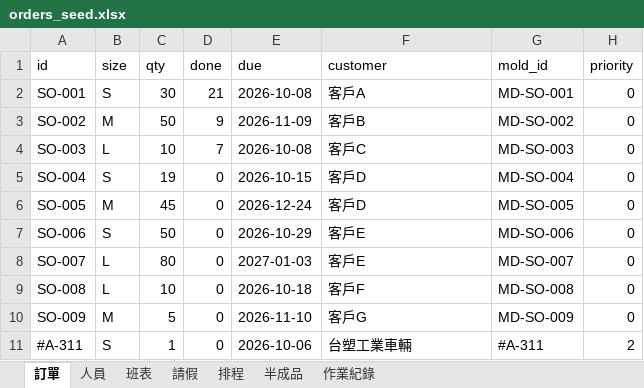
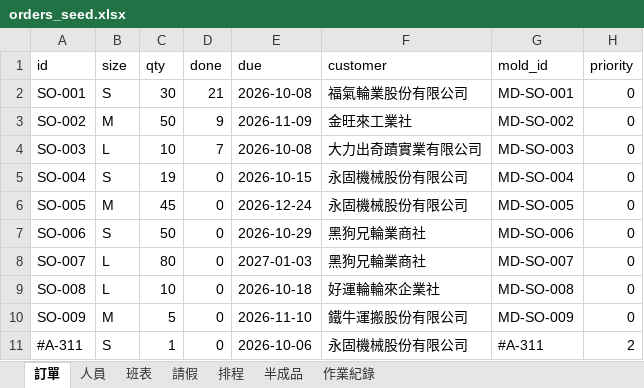
Before and after one commit to cjthewestie/tire-war-room, an Excel workbook: data/orders_seed.xlsx, sheet 訂單, drawn as a sheet; values as stored, in another font and other column widths than the file's, no borders; the diff names each change by its address in the sheet, - before the commit and + after, or states it on an @@ line.

```diff
--- a/data/orders_seed.xlsx (sheet 訂單)
+++ b/data/orders_seed.xlsx (sheet 訂單)
-F2 (customer): 客戶A
+F2 (customer): 福氣輪業股份有限公司
-F3 (customer): 客戶B
+F3 (customer): 金旺來工業社
-F4 (customer): 客戶C
+F4 (customer): 大力出奇蹟實業有限公司
-F5:F6 (customer): 客戶D
+F5:F6 (customer): 永固機械股份有限公司
-F7:F8 (customer): 客戶E
+F7:F8 (customer): 黑狗兄輪業商社
-F9 (customer): 客戶F
+F9 (customer): 好運輪輪來企業社
-F10 (customer): 客戶G
+F10 (customer): 鐵牛運搬股份有限公司
-F11 (customer): 台塑工業車輛
+F11 (customer): 永固機械股份有限公司
```
Also changed, not shown: data/orders_synthetic.xlsx, data/team_dataset/team_dataset.xlsx, 10 other files.
